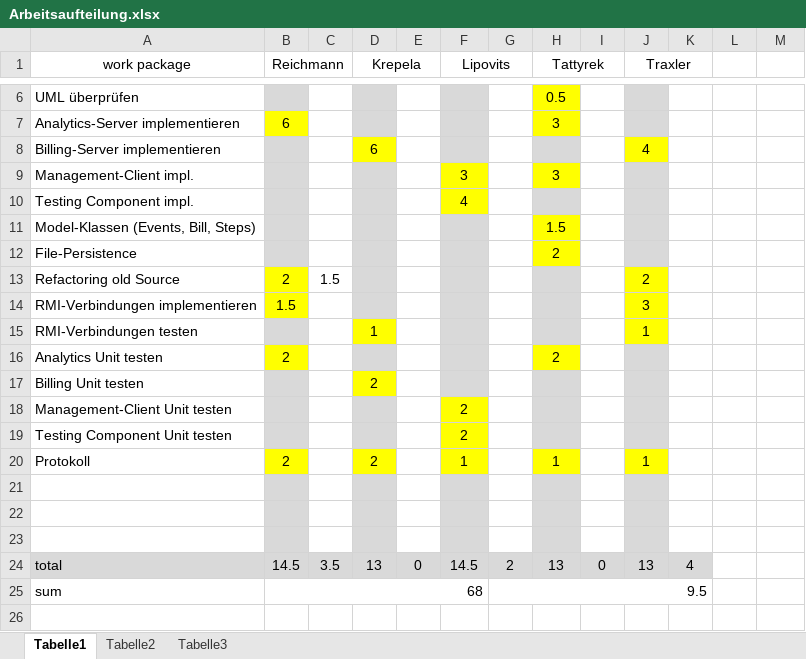
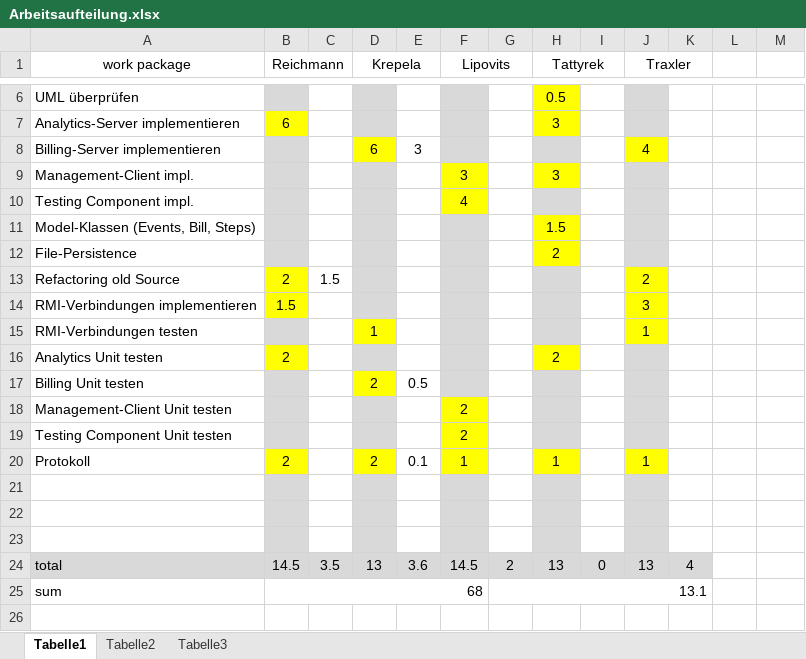
Before and after one commit to nanak/rmiAuction, an Excel workbook: Documents/Arbeitsaufteilung.xlsx, sheet Tabelle1, drawn as a sheet; only a part is shown, gaps mark what is left out; values as stored, in another font and other column widths than the file's, no borders; the diff names each change by its address in the sheet, - before the commit and + after, or states it on an @@ line.

Commit message:
time table and protocol (how to save price steps)

```diff
--- a/Documents/Arbeitsaufteilung.xlsx (sheet Tabelle1)
+++ b/Documents/Arbeitsaufteilung.xlsx (sheet Tabelle1)
-E8: (empty)
+E8: 3
-E17: (empty)
+E17: 0.5
-E20: (empty)
+E20: 0.1
-E24: 0
+E24: 3.6
-G25: 9.5
+G25: 13.1
```
Also changed, not shown: 1 other file.
